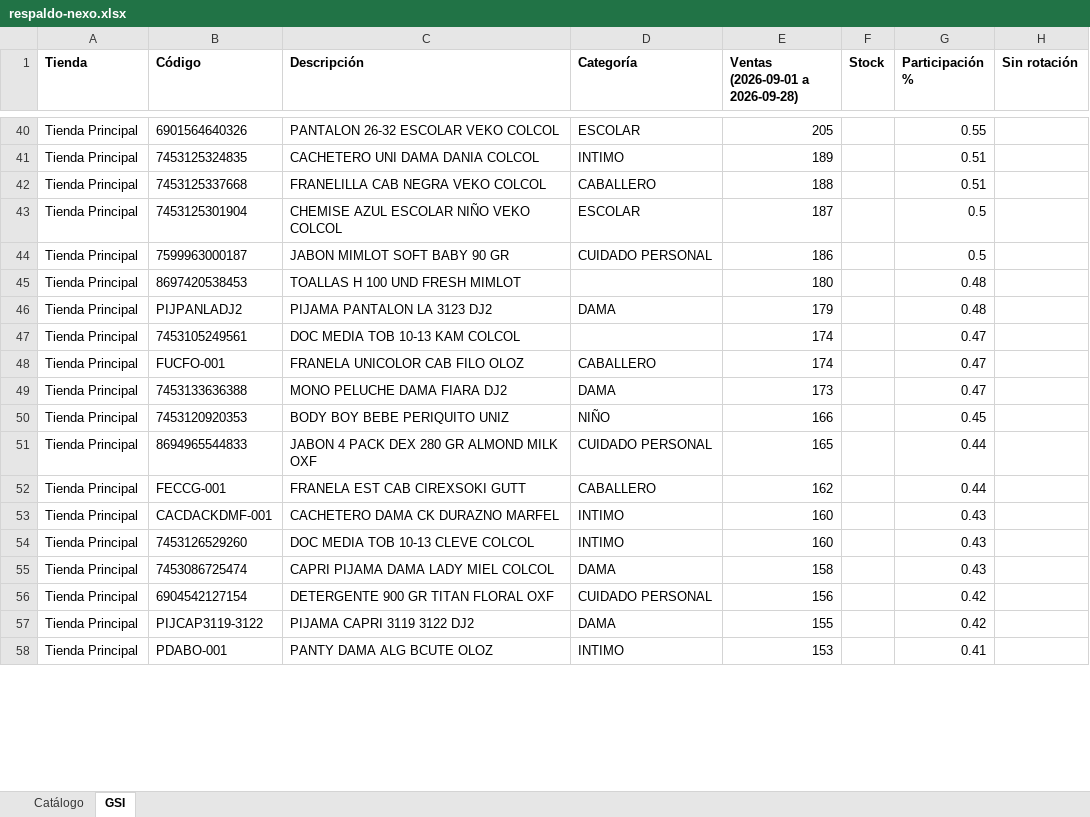
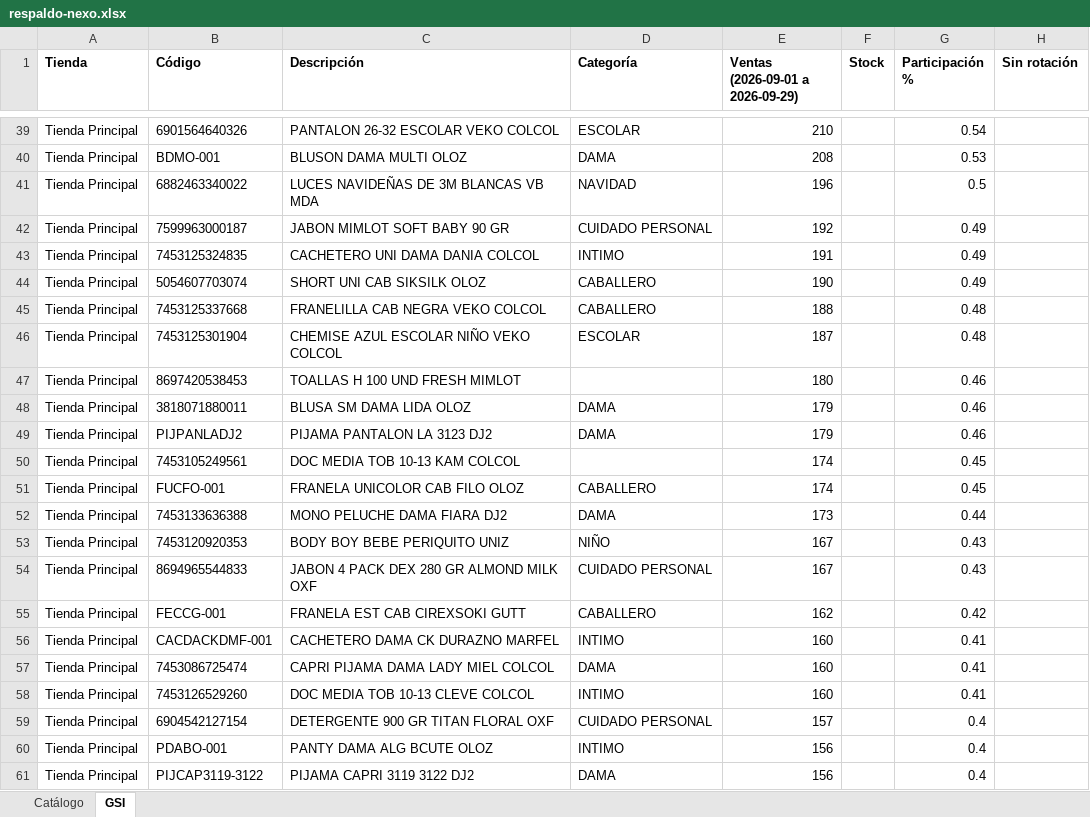
Before and after one commit to Anyer32/nexo-respaldo, an Excel workbook: respaldo-nexo.xlsx, sheet GSI, drawn as a sheet; only a part is shown, gaps mark what is left out; values as stored, in another font and other column widths than the file's, no borders; removed rows and columns are numbered as before the commit, all else as after; the diff covers the shown part only; the diff names each change by its address in the sheet, - before the commit and + after, or states it on an @@ line.

```diff
--- a/respaldo-nexo.xlsx (sheet GSI)
+++ b/respaldo-nexo.xlsx (sheet GSI)
-E1: Ventas (2026-09-01 a 2026-09-28)
+E1: Ventas (2026-09-01 a 2026-09-29)
-E39 (Ventas (2026-09-01 a 2026-09-29)): 205
+E39 (Ventas (2026-09-01 a 2026-09-29)): 210
-G39 (Participación %): 0.55
+G39 (Participación %): 0.54
+row 40: Tienda Principal | BDMO-001 | BLUSON DAMA MULTI OLOZ | DAMA | 208 |  | 0.53
+row 41: Tienda Principal | 6882463340022 | LUCES NAVIDEÑAS DE 3M BLANCAS VB MDA | NAVIDAD | 196 |  | 0.5
+row 42: Tienda Principal | 7599963000187 | JABON MIMLOT SOFT BABY 90 GR | CUIDADO PERSONAL | 192 |  | 0.49
-E43 (Ventas (2026-09-01 a 2026-09-29)): 189
+E43 (Ventas (2026-09-01 a 2026-09-29)): 191
-G43 (Participación %): 0.51
+G43 (Participación %): 0.49
+row 44: Tienda Principal | 5054607703074 | SHORT UNI CAB SIKSILK OLOZ | CABALLERO | 190 |  | 0.49
-G45 (Participación %): 0.51
+G45 (Participación %): 0.48
-G46 (Participación %): 0.5
+G46 (Participación %): 0.48
-row 44: Tienda Principal | 7599963000187 | JABON MIMLOT SOFT BABY 90 GR | CUIDADO PERSONAL | 186 |  | 0.5
-G47 (Participación %): 0.48
+G47 (Participación %): 0.46
+row 48: Tienda Principal | 3818071880011 | BLUSA SM DAMA LIDA OLOZ | DAMA | 179 |  | 0.46
-G49 (Participación %): 0.48
+G49 (Participación %): 0.46
-G50:G51 (Participación %): 0.47
+G50:G51 (Participación %): 0.45
-G52 (Participación %): 0.47
+G52 (Participación %): 0.44
-E53 (Ventas (2026-09-01 a 2026-09-29)): 166
+E53 (Ventas (2026-09-01 a 2026-09-29)): 167
-G53 (Participación %): 0.45
+G53 (Participación %): 0.43
-E54 (Ventas (2026-09-01 a 2026-09-29)): 165
+E54 (Ventas (2026-09-01 a 2026-09-29)): 167
-G54 (Participación %): 0.44
+G54 (Participación %): 0.43
-G55 (Participación %): 0.44
+G55 (Participación %): 0.42
-G56 (Participación %): 0.43
+G56 (Participación %): 0.41
-row 54: Tienda Principal | 7453126529260 | DOC MEDIA TOB 10-13 CLEVE COLCOL | INTIMO | 160 |  | 0.43
-E57 (Ventas (2026-09-01 a 2026-09-29)): 158
+E57 (Ventas (2026-09-01 a 2026-09-29)): 160
-G57 (Participación %): 0.43
+G57 (Participación %): 0.41
+row 58: Tienda Principal | 7453126529260 | DOC MEDIA TOB 10-13 CLEVE COLCOL | INTIMO | 160 |  | 0.41
-E59 (Ventas (2026-09-01 a 2026-09-29)): 156
+E59 (Ventas (2026-09-01 a 2026-09-29)): 157
-G59 (Participación %): 0.42
+G59 (Participación %): 0.4
-row 57: Tienda Principal | PIJCAP3119-3122 | PIJAMA CAPRI 3119 3122 DJ2 | DAMA | 155 |  | 0.42
-E60 (Ventas (2026-09-01 a 2026-09-29)): 153
+E60 (Ventas (2026-09-01 a 2026-09-29)): 156
-G60 (Participación %): 0.41
+G60 (Participación %): 0.4
+row 61: Tienda Principal | PIJCAP3119-3122 | PIJAMA CAPRI 3119 3122 DJ2 | DAMA | 156 |  | 0.4
```
Also changed, not shown: 92 added rows, 96 removed rows and 237 edited cells elsewhere in this sheet, sheet Catálogo.
